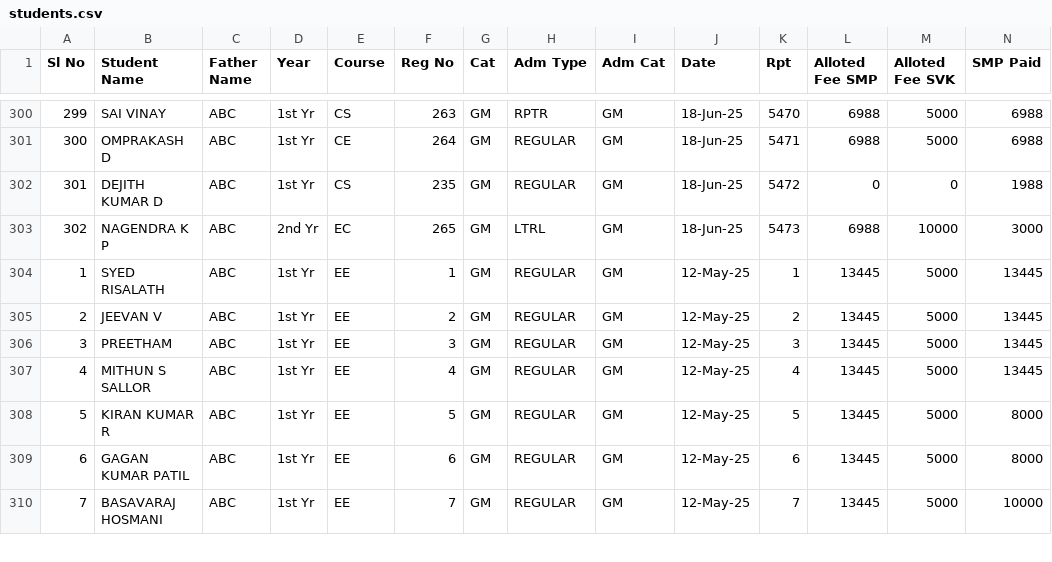
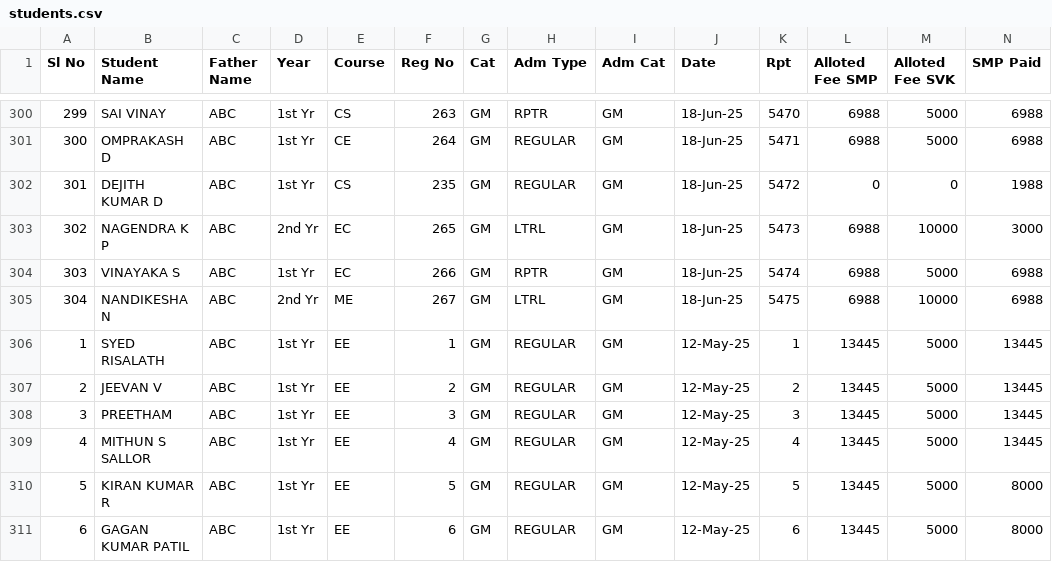
Before and after one commit to tejukargal/SMP-Admn-Stats_1-2025-26, a CSV file: students.csv, drawn as a sheet; only a part is shown, gaps mark what is left out; the shorter side is filled out with more unchanged rows; rows hold the shown columns only; the diff names each change by its address in the sheet, - before the commit and + after, or states it on an @@ line.

Commit message:
Add files via upload

```diff
--- a/students.csv
+++ b/students.csv
+row 304: 303 | VINAYAKA S | ABC | 1st Yr | EC | 266 | GM | RPTR | GM | 18-Jun-25 | 5474 | 6988 | 5000 | 6988
+row 305: 304 | NANDIKESHA N | ABC | 2nd Yr | ME | 267 | GM | LTRL | GM | 18-Jun-25 | 5475 | 6988 | 10000 | 6988
```
